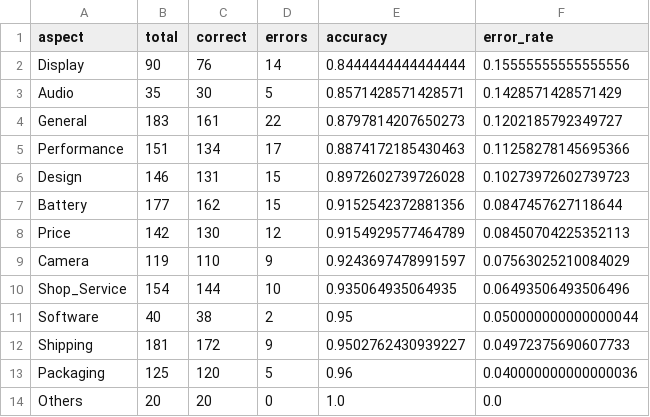
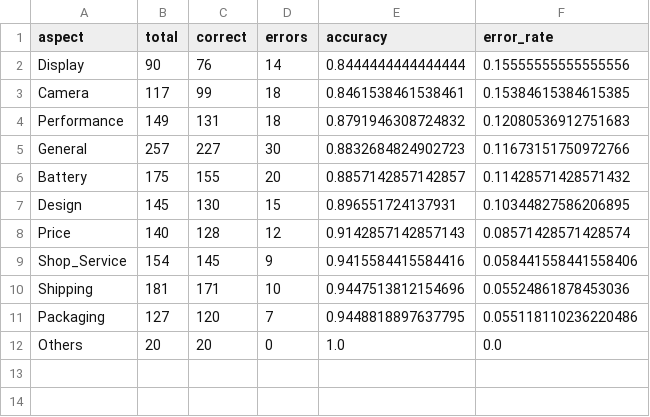
Before and after one commit to hjsad1994/BERT, a CSV file: error_analysis_results/aspect_error_analysis.csv, drawn as a sheet.

```diff
--- a/error_analysis_results/aspect_error_analysis.csv
+++ b/error_analysis_results/aspect_error_analysis.csv
@@ -2,13 +2,11 @@
 Display,90,76,14,0.8444444444444444,0.15555555555555556
-Audio,35,30,5,0.8571428571428571,0.1428571428571429
-General,183,161,22,0.8797814207650273,0.1202185792349727
-Performance,151,134,17,0.8874172185430463,0.11258278145695366
-Design,146,131,15,0.8972602739726028,0.10273972602739723
-Battery,177,162,15,0.9152542372881356,0.0847457627118644
-Price,142,130,12,0.9154929577464789,0.08450704225352113
-Camera,119,110,9,0.9243697478991597,0.07563025210084029
-Shop_Service,154,144,10,0.935064935064935,0.06493506493506496
-Software,40,38,2,0.95,0.050000000000000044
-Shipping,181,172,9,0.9502762430939227,0.04972375690607733
-Packaging,125,120,5,0.96,0.040000000000000036
+Camera,117,99,18,0.8461538461538461,0.15384615384615385
+Performance,149,131,18,0.8791946308724832,0.12080536912751683
+General,257,227,30,0.8832684824902723,0.11673151750972766
+Battery,175,155,20,0.8857142857142857,0.11428571428571432
+Design,145,130,15,0.896551724137931,0.10344827586206895
+Price,140,128,12,0.9142857142857143,0.08571428571428574
+Shop_Service,154,145,9,0.9415584415584416,0.058441558441558406
+Shipping,181,171,10,0.9447513812154696,0.05524861878453036
+Packaging,127,120,7,0.9448818897637795,0.055118110236220486
 Others,20,20,0,1.0,0.0
```
Also changed, not shown: error_analysis_results/hard_cases.csv, error_analysis_results/sentiment_error_analysis.csv, 47 other files.
